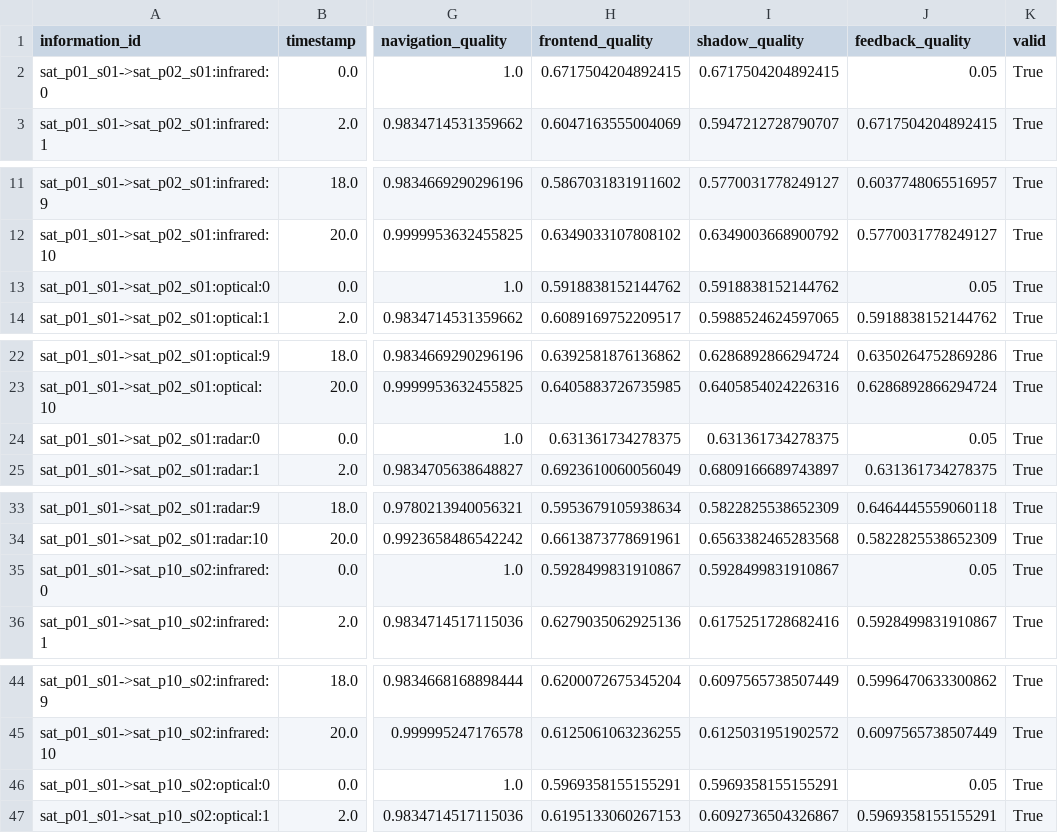
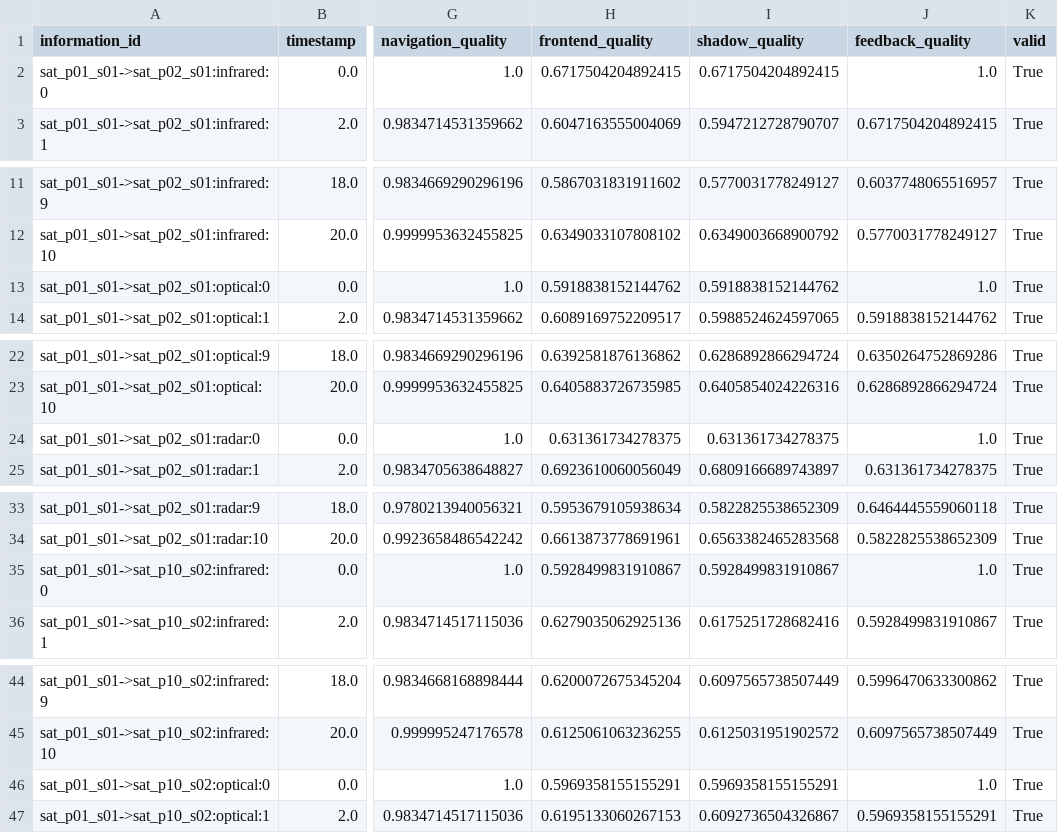
Before and after one commit to zzy152540-cell/orbital_refactor, a CSV file: orbital_refactor/results/cann/walker_modality_shadow_quality.csv, drawn as a sheet; only a part is shown, gaps mark what is left out; the diff covers the shown part only; the diff names each change by its address in the sheet, - before the commit and + after, or states it on an @@ line.

Commit message:
feat(cann): add bounded delayed quality feedback

```diff
--- a/orbital_refactor/results/cann/walker_modality_shadow_quality.csv
+++ b/orbital_refactor/results/cann/walker_modality_shadow_quality.csv
-J2 (feedback_quality): 0.05
+J2 (feedback_quality): 1.0
-J13 (feedback_quality): 0.05
+J13 (feedback_quality): 1.0
-J24 (feedback_quality): 0.05
+J24 (feedback_quality): 1.0
-J35 (feedback_quality): 0.05
+J35 (feedback_quality): 1.0
-J46 (feedback_quality): 0.05
+J46 (feedback_quality): 1.0
```
Also changed, not shown: 115 edited cells elsewhere in this file, 10 other files.
